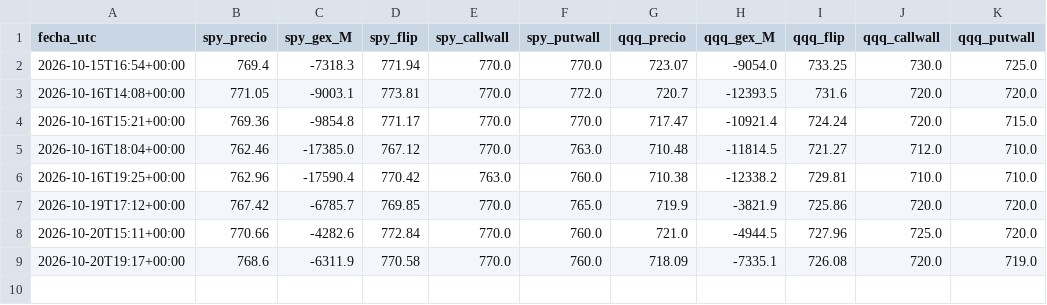
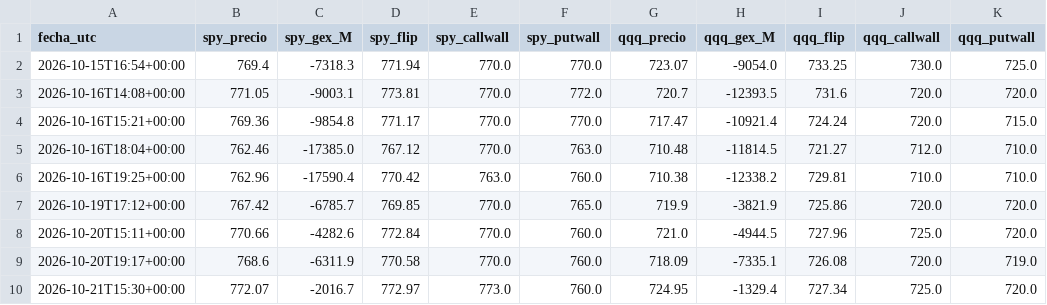
Before and after one commit to gagoernesto6-byte/centro-trading, a CSV file: datos/gex/historial.csv, drawn as a sheet.

```diff
--- a/datos/gex/historial.csv
+++ b/datos/gex/historial.csv
@@ -9 +9,2 @@ fecha_utc,spy_precio,spy_gex_M,spy_flip,spy_callwall,spy_putwall,qqq_precio,qqq_
 2026-10-20T19:17+00:00,768.6,-6311.9,770.58,770.0,760.0,718.09,-7335.1,726.08,720.0,719.0
+2026-10-21T15:30+00:00,772.07,-2016.7,772.97,773.0,760.0,724.95,-1329.4,727.34,725.0,720.0
```
Also changed, not shown: 6 other files.
